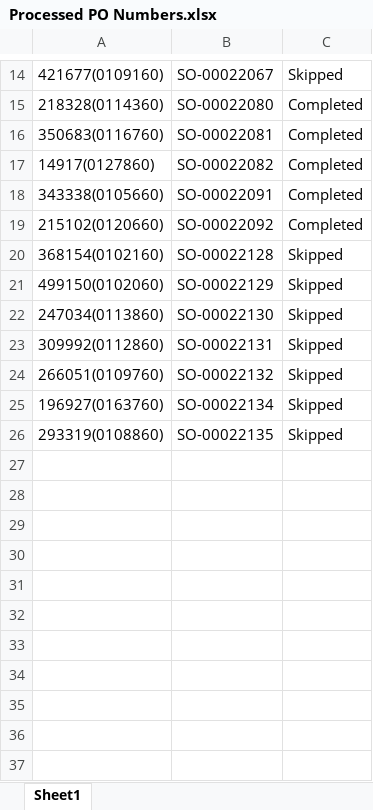
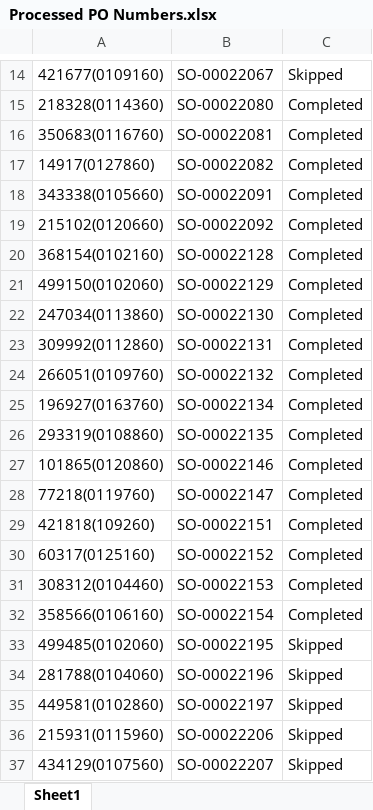
Before and after one commit to SybrosTechSec/Harvey-Norman-Order-Processing, an Excel workbook: Processed PO Numbers.xlsx, sheet Sheet1, drawn as a sheet; only a part is shown, gaps mark what is left out; values as stored, in another font and other column widths than the file's, no borders; the diff names each change by its address in the sheet, - before the commit and + after, or states it on an @@ line.

```diff
--- a/Processed PO Numbers.xlsx (sheet Sheet1)
+++ b/Processed PO Numbers.xlsx (sheet Sheet1)
-C20:C26: Skipped
+C20:C26: Completed
+row 27: 101865(0120860) | SO-00022146 | Completed
+row 28: 77218(0119760) | SO-00022147 | Completed
+row 29: 421818(109260) | SO-00022151 | Completed
+row 30: 60317(0125160) | SO-00022152 | Completed
+row 31: 308312(0104460) | SO-00022153 | Completed
+row 32: 358566(0106160) | SO-00022154 | Completed
+row 33: 499485(0102060) | SO-00022195 | Skipped
+row 34: 281788(0104060) | SO-00022196 | Skipped
+row 35: 449581(0102860) | SO-00022197 | Skipped
+row 36: 215931(0115960) | SO-00022206 | Skipped
+row 37: 434129(0107560) | SO-00022207 | Skipped
```
Also changed, not shown: 4 other files.
